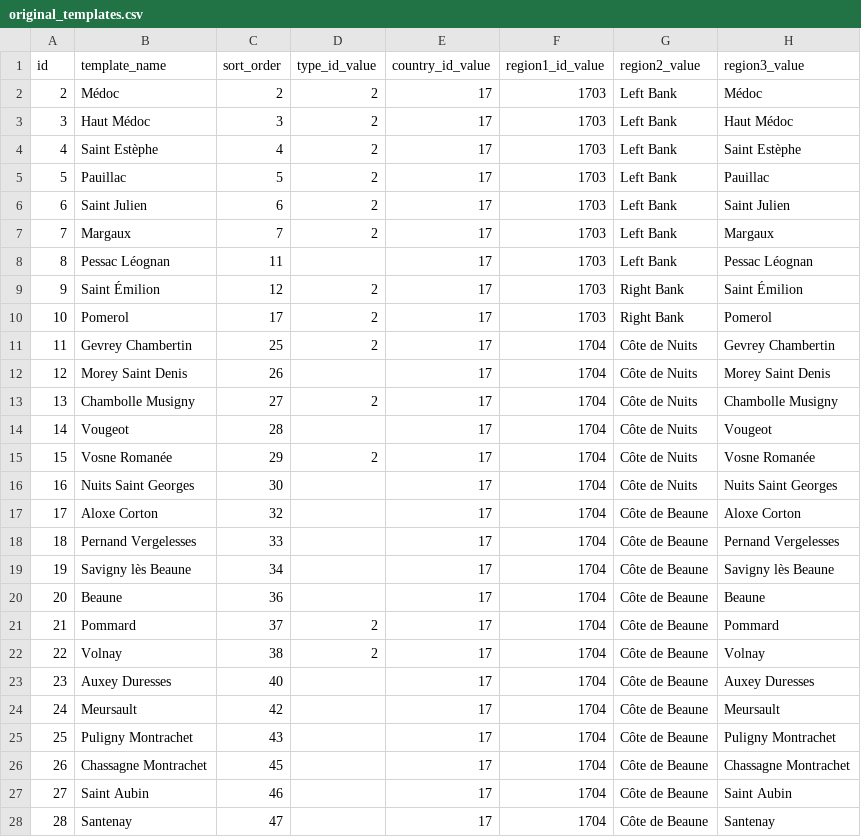
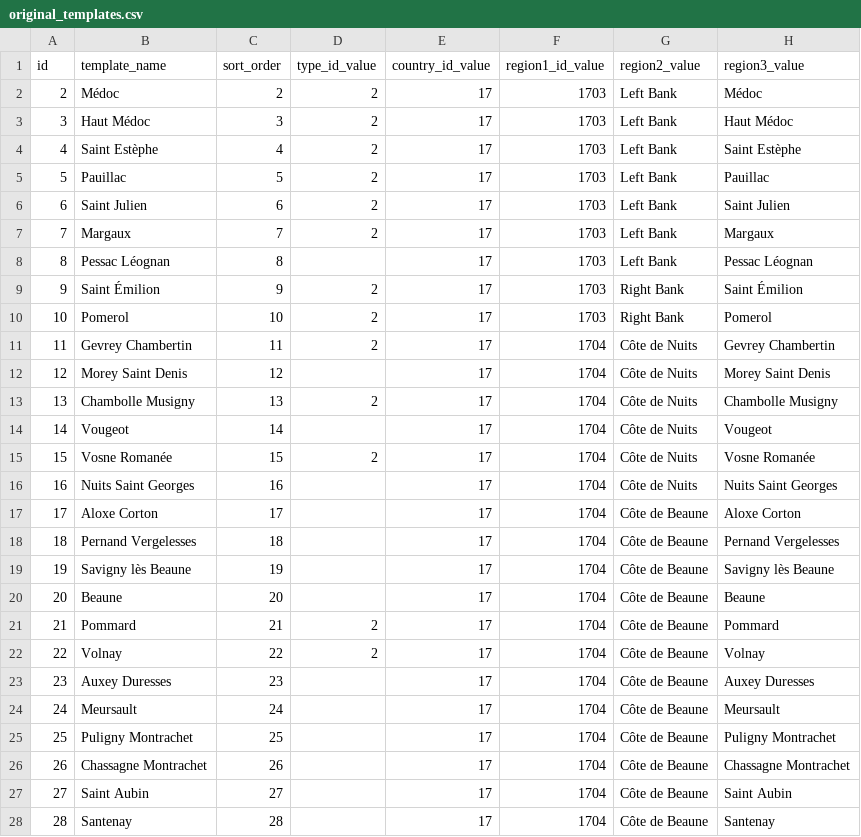
Before and after one commit to lynxlevin/llwinelog, a CSV file: db/seeds/original_templates.csv, drawn as a sheet; only a part is shown; the diff names each change by its address in the sheet, - before the commit and + after, or states it on an @@ line.

Commit message:
Update original_templates.csv

```diff
--- a/db/seeds/original_templates.csv
+++ b/db/seeds/original_templates.csv
-C8 (sort_order): 11
+C8 (sort_order): 8
-C9 (sort_order): 12
+C9 (sort_order): 9
-C10 (sort_order): 17
+C10 (sort_order): 10
-C11 (sort_order): 25
+C11 (sort_order): 11
-C12 (sort_order): 26
+C12 (sort_order): 12
-C13 (sort_order): 27
+C13 (sort_order): 13
-C14 (sort_order): 28
+C14 (sort_order): 14
-C15 (sort_order): 29
+C15 (sort_order): 15
-C16 (sort_order): 30
+C16 (sort_order): 16
-C17 (sort_order): 32
+C17 (sort_order): 17
-C18 (sort_order): 33
+C18 (sort_order): 18
-C19 (sort_order): 34
+C19 (sort_order): 19
-C20 (sort_order): 36
+C20 (sort_order): 20
-C21 (sort_order): 37
+C21 (sort_order): 21
-C22 (sort_order): 38
+C22 (sort_order): 22
-C23 (sort_order): 40
+C23 (sort_order): 23
-C24 (sort_order): 42
+C24 (sort_order): 24
-C25 (sort_order): 43
+C25 (sort_order): 25
-C26 (sort_order): 45
+C26 (sort_order): 26
-C27 (sort_order): 46
+C27 (sort_order): 27
-C28 (sort_order): 47
+C28 (sort_order): 28
```
